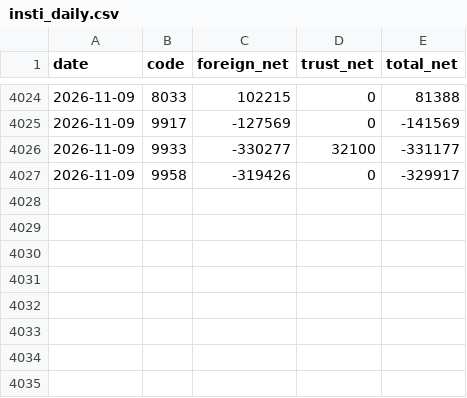
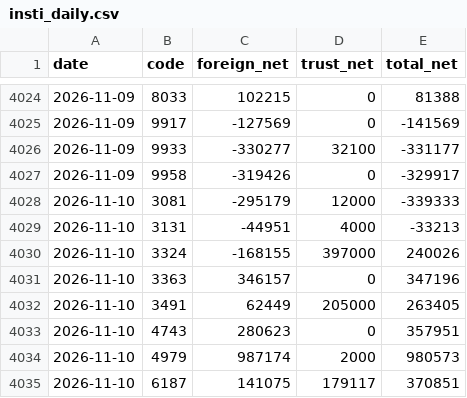
Before and after one commit to sh-marketlab/tw-sector-market, a CSV file: data/insti_daily.csv, drawn as a sheet; only a part is shown, gaps mark what is left out; the diff names each change by its address in the sheet, - before the commit and + after, or states it on an @@ line.

```diff
--- a/data/insti_daily.csv
+++ b/data/insti_daily.csv
+row 4028: 2026-11-10 | 3081 | -295179 | 12000 | -339333
+row 4029: 2026-11-10 | 3131 | -44951 | 4000 | -33213
+row 4030: 2026-11-10 | 3324 | -168155 | 397000 | 240026
+row 4031: 2026-11-10 | 3363 | 346157 | 0 | 347196
+row 4032: 2026-11-10 | 3491 | 62449 | 205000 | 263405
+row 4033: 2026-11-10 | 4743 | 280623 | 0 | 357951
+row 4034: 2026-11-10 | 4979 | 987174 | 2000 | 980573
+row 4035: 2026-11-10 | 6187 | 141075 | 179117 | 370851
```
Also changed, not shown: data/warrants_daily.csv, 2 other files.
